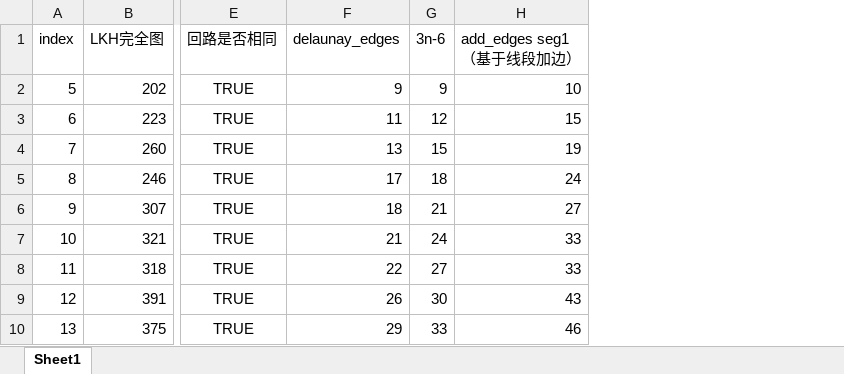
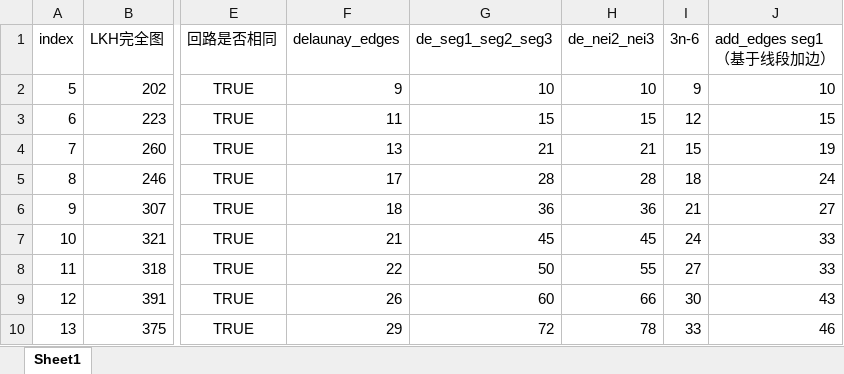
Before and after one commit to Legolas9999/TSP, an Excel workbook: 统计.xlsx, sheet Sheet1, drawn as a sheet; only a part is shown, gaps mark what is left out; values as stored, in another font and other column widths than the file's, no borders; charts and pictures not drawn; the diff names each change by its address in the sheet, - before the commit and + after, or states it on an @@ line.

```diff
--- a/统计.xlsx (sheet Sheet1)
+++ b/统计.xlsx (sheet Sheet1)
+column G (de_seg1_seg2_seg3), rows 2-10: 10 | 15 | 21 | 28 | 36 | 45 | 50 | 60 | 72
+column H (de_nei2_nei3), rows 2-10: 10 | 15 | 21 | 28 | 36 | 45 | 55 | 66 | 78
```
Also changed, not shown: formulas that keep their value, charts or pictures, 2 other files.
